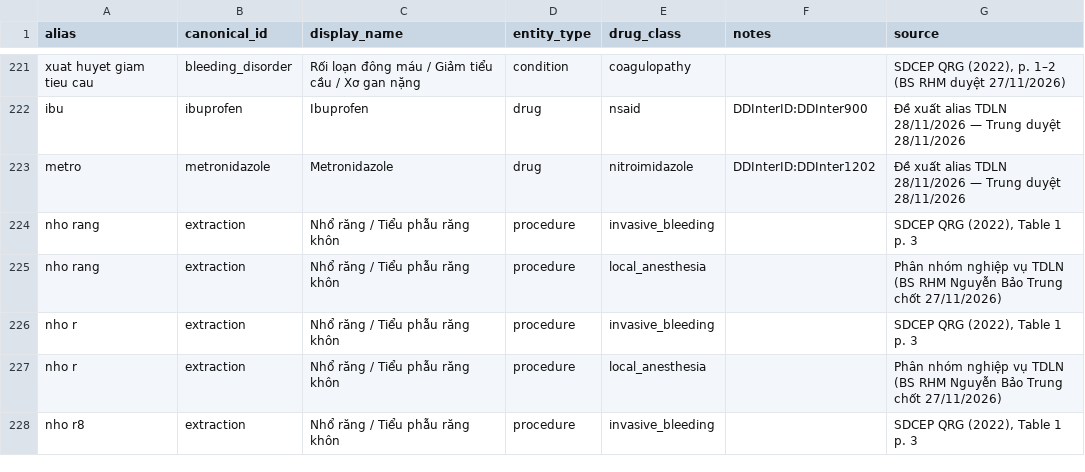
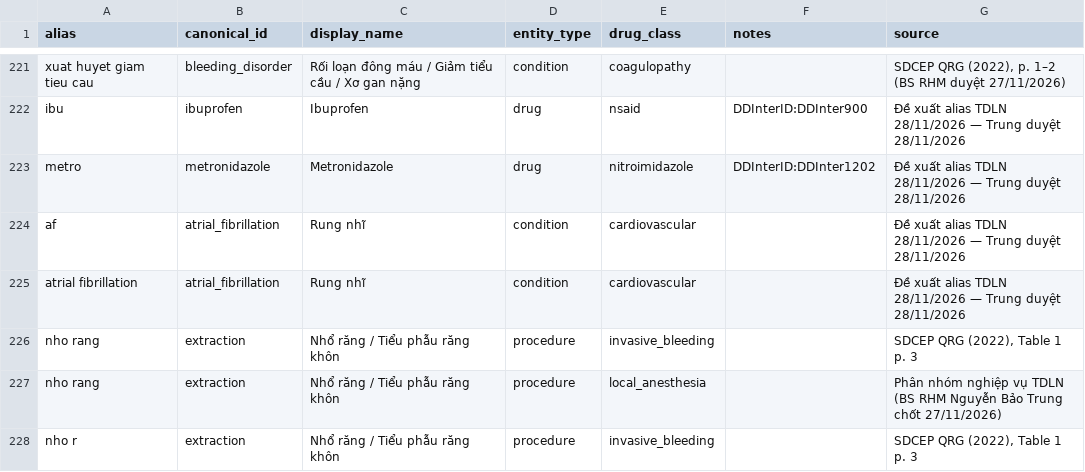
Before and after one commit to trungnb/K5-Day15-L3B-TDLN, a CSV file: data/entity_aliases.csv, drawn as a sheet; only a part is shown, gaps mark what is left out; the shorter side is filled out with more unchanged rows.

```diff
--- a/data/entity_aliases.csv
+++ b/data/entity_aliases.csv
@@ -223,2 +223,4 @@ ibu,ibuprofen,Ibuprofen,drug,nsaid,DDInterID:DDInter900,Đề xuất alias TDLN
 metro,metronidazole,Metronidazole,drug,nitroimidazole,DDInterID:DDInter1202,Đề xuất alias TDLN 28/11/2026 — Trung duyệt 28/11/2026
+af,atrial_fibrillation,Rung nhĩ,condition,cardiovascular,,Đề xuất alias TDLN 28/11/2026 — Trung duyệt 28/11/2026
+atrial fibrillation,atrial_fibrillation,Rung nhĩ,condition,cardiovascular,,Đề xuất alias TDLN 28/11/2026 — Trung duyệt 28/11/2026
 nho rang,extraction,Nhổ răng / Tiểu phẫu răng khôn,procedure,invasive_bleeding,,"SDCEP QRG (2022), Table 1 p. 3"
```
Also changed, not shown: 4 other files.
